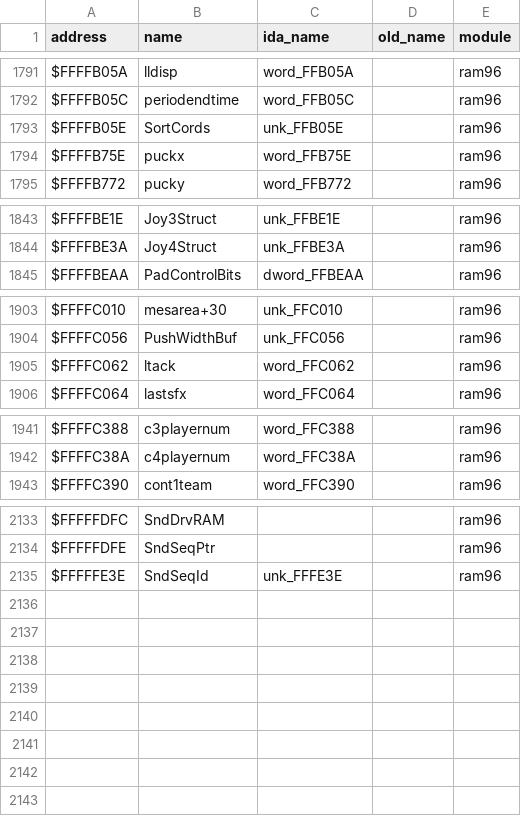
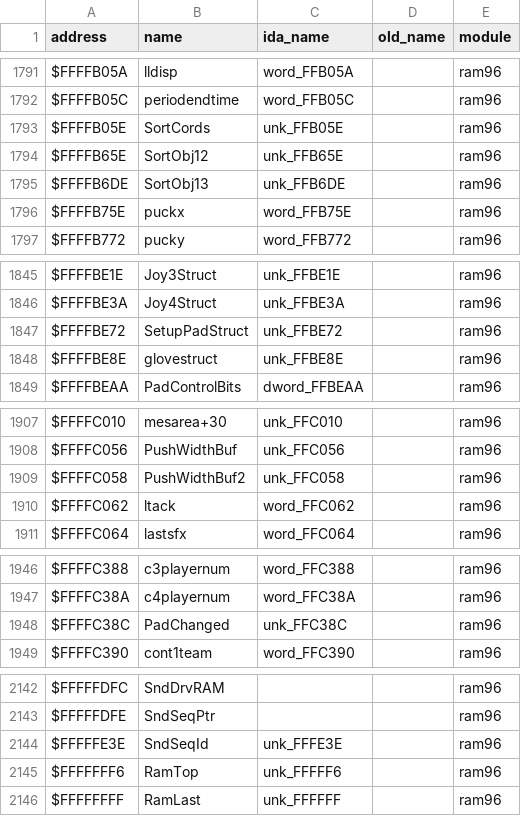
Before and after one commit to abdulahmad/NHL96Genesis, a CSV file: docs/name_map.csv, drawn as a sheet; only a part is shown, gaps mark what is left out; the diff covers the shown part only; the diff names each change by its address in the sheet, - before the commit and + after, or states it on an @@ line.

```diff
--- a/docs/name_map.csv
+++ b/docs/name_map.csv
+row 1794: $FFFFB65E | SortObj12 | unk_FFB65E |  | ram96
+row 1795: $FFFFB6DE | SortObj13 | unk_FFB6DE |  | ram96
+row 1847: $FFFFBE72 | SetupPadStruct | unk_FFBE72 |  | ram96
+row 1848: $FFFFBE8E | glovestruct | unk_FFBE8E |  | ram96
+row 1909: $FFFFC058 | PushWidthBuf2 | unk_FFC058 |  | ram96
+row 1948: $FFFFC38C | PadChanged | unk_FFC38C |  | ram96
+row 2145: $FFFFFFF6 | RamTop | unk_FFFFF6 |  | ram96
+row 2146: $FFFFFFFF | RamLast | unk_FFFFFF |  | ram96
```
Also changed, not shown: 3 added rows elsewhere in this file, 8 other files.
